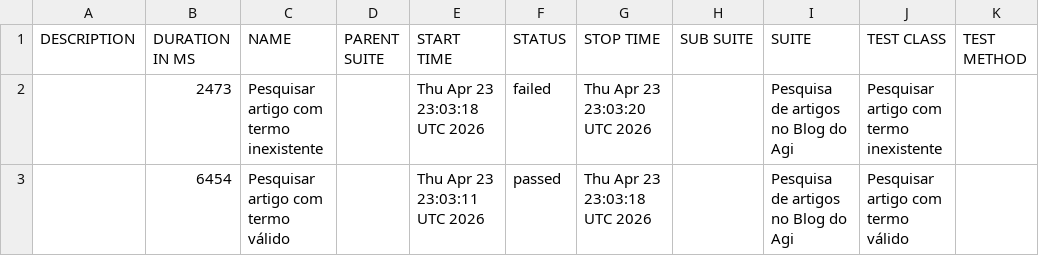
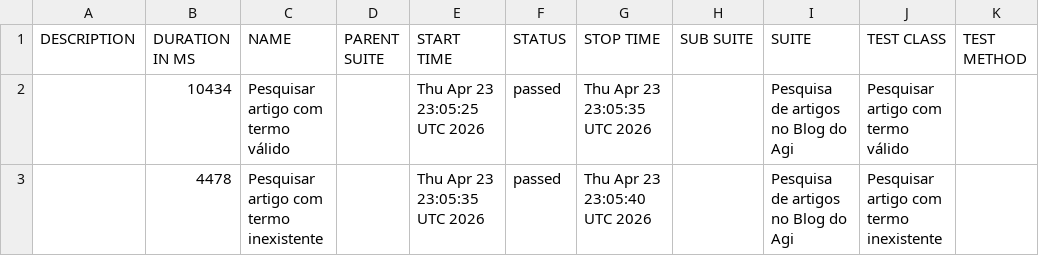
Before and after one commit to Raimundog4/agi-web-automacao, a CSV file: data/suites.csv, drawn as a sheet.

```diff
--- a/data/suites.csv
+++ b/data/suites.csv
@@ -1,3 +1,3 @@
 "DESCRIPTION","DURATION IN MS","NAME","PARENT SUITE","START TIME","STATUS","STOP TIME","SUB SUITE","SUITE","TEST CLASS","TEST METHOD"
-"","2473","Pesquisar artigo com termo inexistente","","Thu Apr 23 23:03:18 UTC 2026","failed","Thu Apr 23 23:03:20 UTC 2026","","Pesquisa de artigos no Blog do Agi","Pesquisar artigo com termo inexistente",""
-"","6454","Pesquisar artigo com termo válido","","Thu Apr 23 23:03:11 UTC 2026","passed","Thu Apr 23 23:03:18 UTC 2026","","Pesquisa de artigos no Blog do Agi","Pesquisar artigo com termo válido",""
+"","10434","Pesquisar artigo com termo válido","","Thu Apr 23 23:05:25 UTC 2026","passed","Thu Apr 23 23:05:35 UTC 2026","","Pesquisa de artigos no Blog do Agi","Pesquisar artigo com termo válido",""
+"","4478","Pesquisar artigo com termo inexistente","","Thu Apr 23 23:05:35 UTC 2026","passed","Thu Apr 23 23:05:40 UTC 2026","","Pesquisa de artigos no Blog do Agi","Pesquisar artigo com termo inexistente",""
```
Also changed, not shown: data/behaviors.csv, 31 other files.
